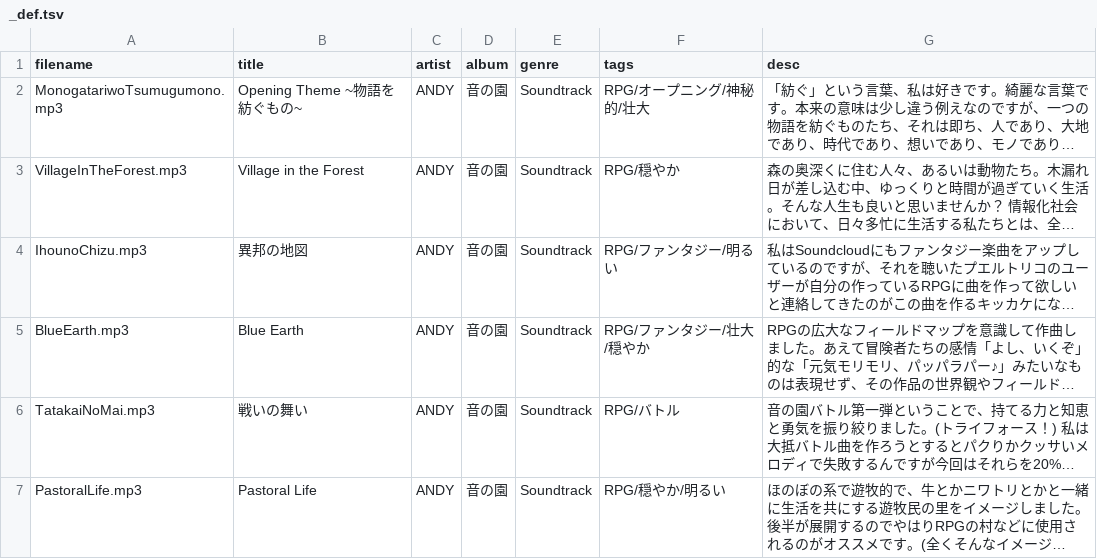
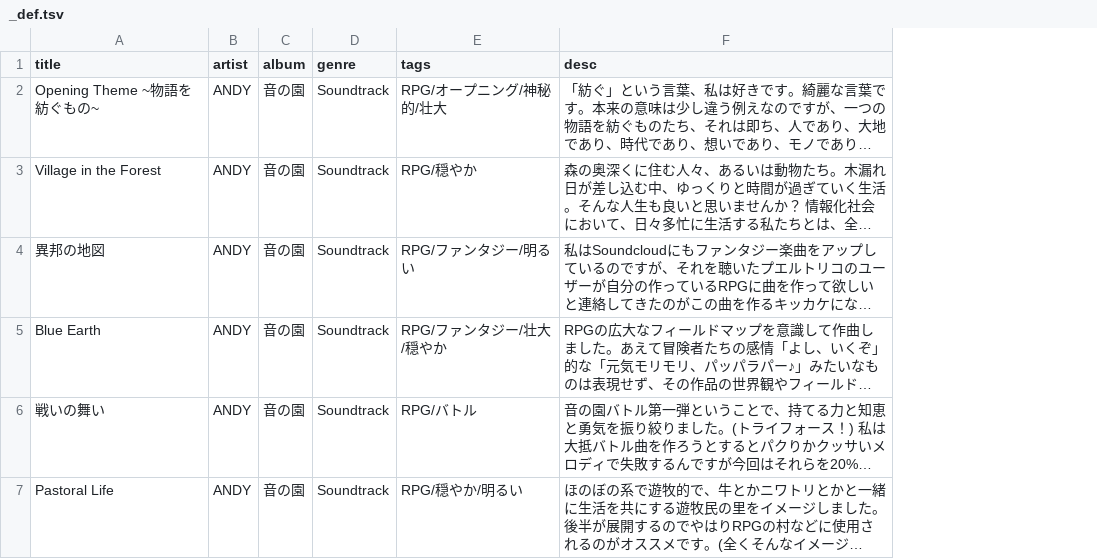
Before and after one commit to syon/tunes, a TSV file: public/tracklists/_def.tsv, drawn as a sheet; only a part is shown; long unchanged cells end in …; removed rows and columns are numbered as before the commit, all else as after; the diff covers the shown part only; the diff names each change by its address in the sheet, - before the commit and + after, or states it on an @@ line.

```diff
--- a/public/tracklists/_def.tsv
+++ b/public/tracklists/_def.tsv
-column A (filename), rows 2-7: MonogatariwoTsumugumono.mp3 | VillageInTheForest.mp3 | IhounoChizu.mp3 | BlueEarth.mp3 | TatakaiNoMai.mp3 | PastoralLife.mp3
```
Also changed, not shown: 2 added rows elsewhere in this file, 1 other file.
